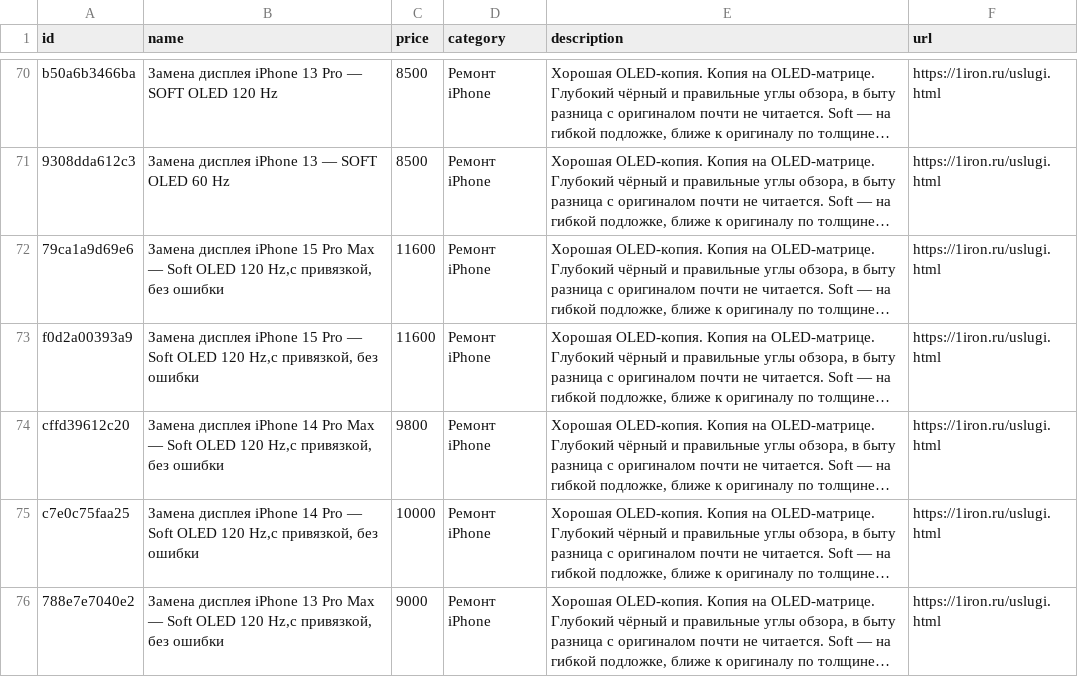
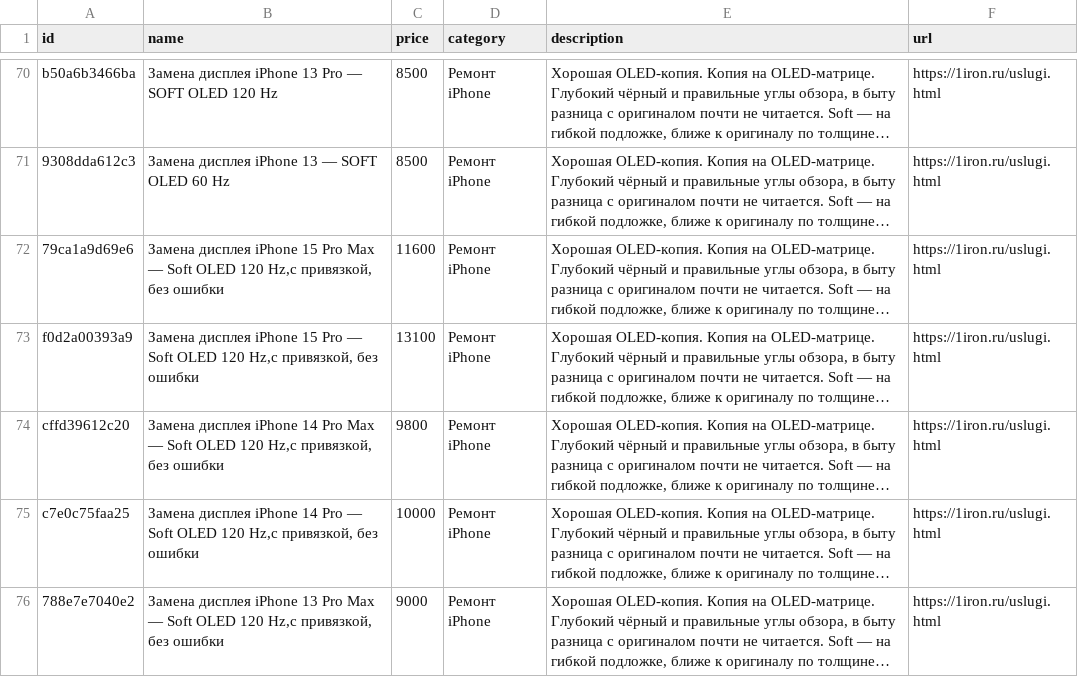
Before and after one commit to DavidNewman007/iron-site, a CSV file: public/feeds/price-2gis.csv, drawn as a sheet; only a part is shown, gaps mark what is left out; long unchanged cells end in …; the diff names each change by its address in the sheet, - before the commit and + after, or states it on an @@ line.

```diff
--- a/public/feeds/price-2gis.csv
+++ b/public/feeds/price-2gis.csv
-C73 (price): 11600
+C73 (price): 13100
```
Also changed, not shown: 2 other files.
